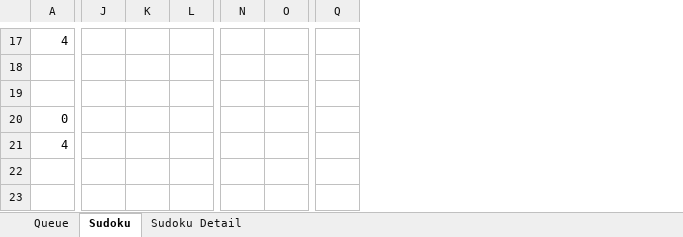
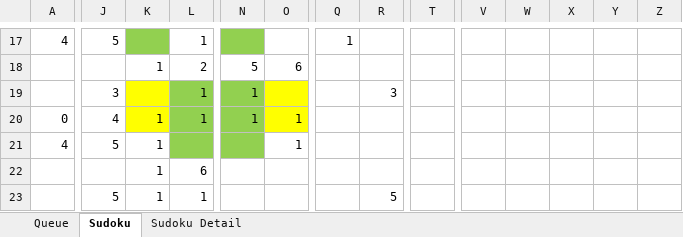
Before and after one commit to hamu01/SampleCode, an Excel workbook: Algorithms/Classic/Queue.xlsx, sheet Sudoku, drawn as a sheet; only a part is shown, gaps mark what is left out; values as stored, in another font and other column widths than the file's, no borders; removed rows and columns are numbered as before the commit, all else as after; rows hold the shown columns only; the diff covers the shown part only; the diff names each change by its address in the sheet, - before the commit and + after, or states it on an @@ line.

```diff
--- a/Algorithms/Classic/Queue.xlsx (sheet Sudoku)
+++ b/Algorithms/Classic/Queue.xlsx (sheet Sudoku)
+column R, empty
+column T, empty
+column V, empty
+column W, empty
+column X, empty
+column Y, empty
+column Z, empty
-J17: (empty)
+J17: 5
-K17 fill: none
+K17 fill: #92D050
-L17: (empty)
+L17: 1
-N17 fill: none
+N17 fill: #92D050
-Q17: (empty)
+Q17: 1
-row 18: (empty)
+row 18:  |  | 1 | 2 | 5 | 6
-row 19: (empty)
+row 19:  | 3 |  | 1 | 1 |  |  | 3
-J20: (empty)
+J20: 4
-K20:K21: (empty)
+K20:K21: 1
-K20 fill: none
+K20 fill: #FFFF00
-L20: (empty)
+L20: 1
-L20:N21 fill: none
+L20:N21 fill: #92D050
-N20: (empty)
+N20: 1
-O20:O21: (empty)
+O20:O21: 1
-O20 fill: none
+O20 fill: #FFFF00
-J21: (empty)
+J21: 5
+row 22:  |  | 1 | 6
+row 23:  | 5 | 1 | 1 |  |  |  | 5
```
Also changed, not shown: 3 added rows, 3 removed rows, 1 added column, 15 edited cells and cell formats elsewhere in this sheet, 2 other files.
